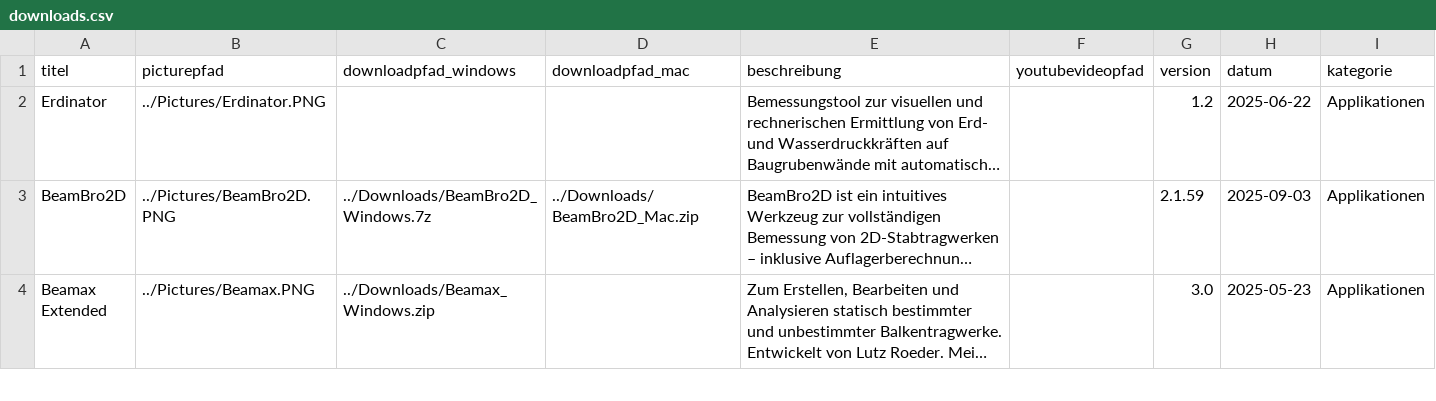
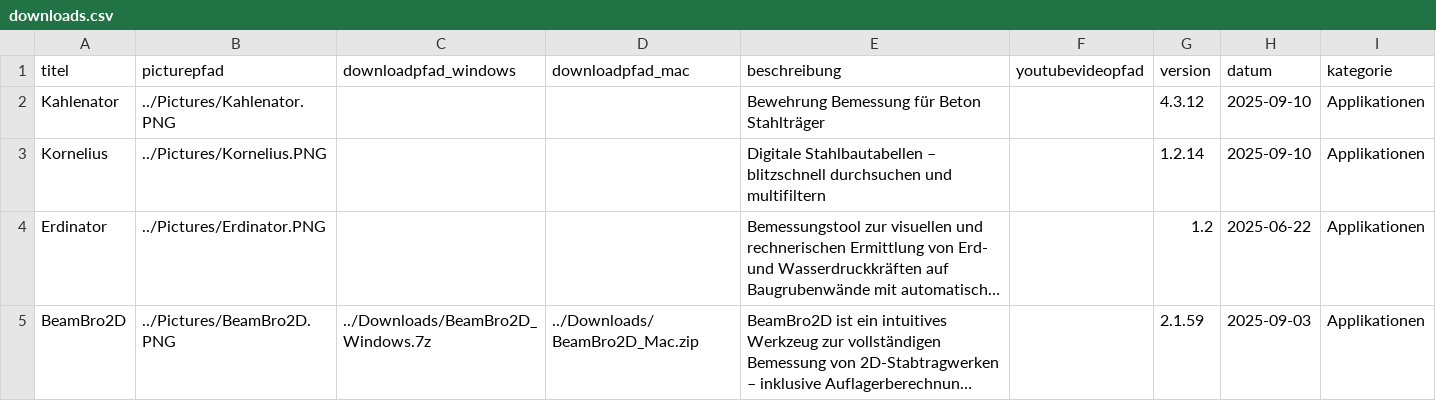
Before and after one commit to Oroxzy/oroxzy.github.io, a CSV file: downloads.csv, drawn as a sheet; only a part is shown; the shorter side is filled out with more unchanged rows; long unchanged cells end in …; the diff names each change by its address in the sheet, - before the commit and + after, or states it on an @@ line.

```diff
--- a/downloads.csv
+++ b/downloads.csv
+row 2: Kahlenator | ../Pictures/Kahlenator.PNG |  |  | Bewehrung Bemessung für Beton Stahlträger |  | 4.3.12 | 2025-09-10 | Applikationen
+row 3: Kornelius | ../Pictures/Kornelius.PNG |  |  | Digitale Stahlbautabellen – blitzschnell durchsuchen und multifiltern |  | 1.2.14 | 2025-09-10 | Applikationen
```
Also changed, not shown: 3 other files.
